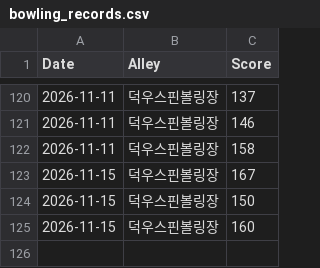
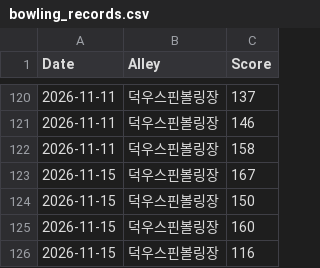
Before and after one commit to shadowqqq-bot/bowling, a CSV file: bowling_records.csv, drawn as a sheet; only a part is shown, gaps mark what is left out.

Commit message:
새 볼링 점수 추가

```diff
--- a/bowling_records.csv
+++ b/bowling_records.csv
@@ -125 +125,2 @@ Date,Alley,Score
 2026-11-15,덕우스핀볼링장,160
+2026-11-15,덕우스핀볼링장,116
```
